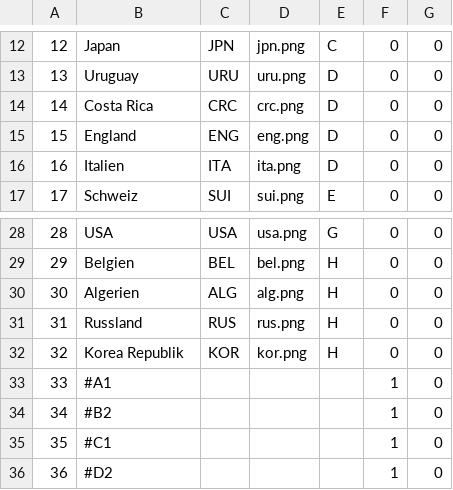
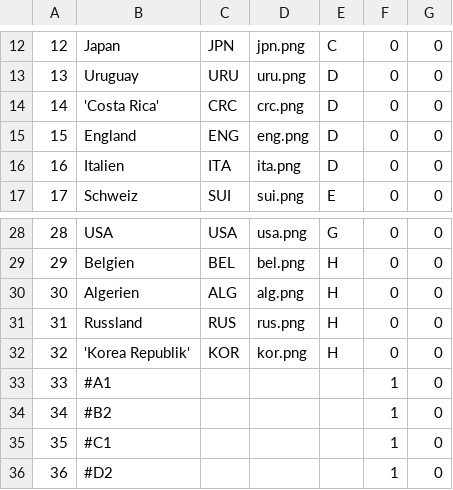
Before and after one commit to wp-plugins/wp-championship, a CSV file: sql/wm2014_team.csv, drawn as a sheet; only a part is shown, gaps mark what is left out.

```diff
--- a/sql/wm2014_team.csv
+++ b/sql/wm2014_team.csv
@@ -13,3 +13,3 @@
 13,Uruguay,URU,uru.png,D,0,0
-14,"Costa Rica",CRC,crc.png,D,0,0
+14,'Costa Rica',CRC,crc.png,D,0,0
 15,England,ENG,eng.png,D,0,0
@@ -31,3 +31,3 @@
 31,Russland,RUS,rus.png,H,0,0
-32,"Korea Republik",KOR,kor.png,H,0,0
+32,'Korea Republik',KOR,kor.png,H,0,0
 33,#A1,,,,1,0
```
Also changed, not shown: sql/wm2014_match.csv, 2 other files.
